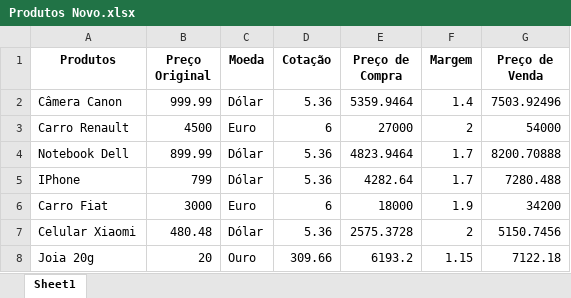
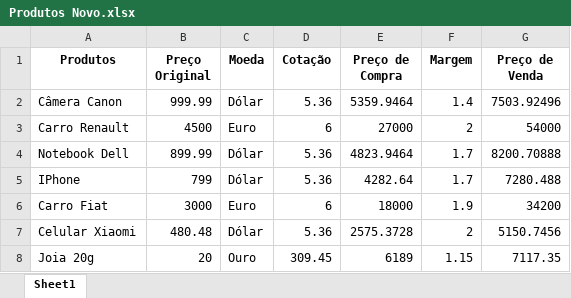
Before and after one commit to arlendev/exercicios-python, an Excel workbook: intensivao-python-lira/Produtos Novo.xlsx, sheet Sheet1, drawn as a sheet; values as stored, in another font and other column widths than the file's, no borders; the diff names each change by its address in the sheet, - before the commit and + after, or states it on an @@ line.

```diff
--- a/intensivao-python-lira/Produtos Novo.xlsx (sheet Sheet1)
+++ b/intensivao-python-lira/Produtos Novo.xlsx (sheet Sheet1)
-D8 (Cotação): 309.66
+D8 (Cotação): 309.45
-E8 (Preço de Compra): 6193.2
+E8 (Preço de Compra): 6189
-G8 (Preço de Venda): 7122.18
+G8 (Preço de Venda): 7117.35
```
Also changed, not shown: intensivao-python-lira/Produtos.xlsx, 3 other files.
